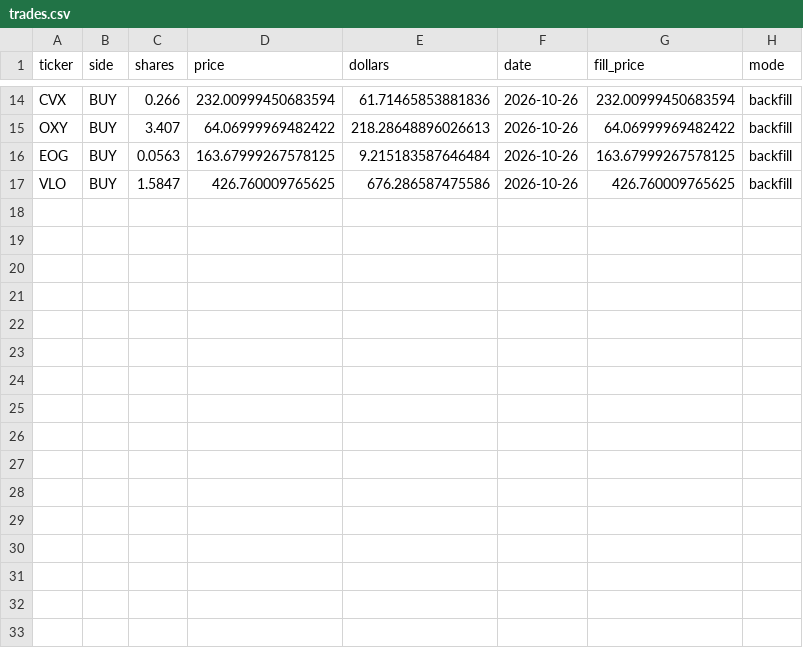
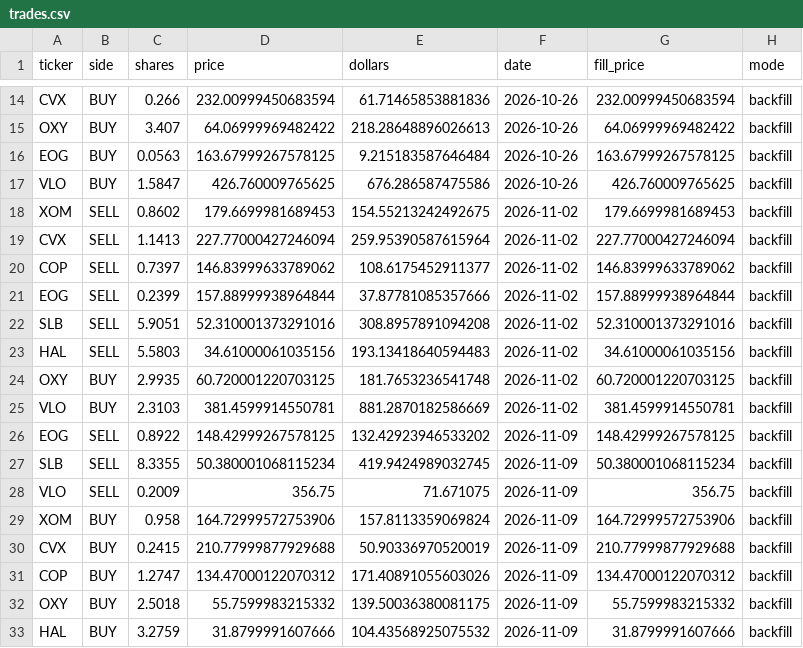
Before and after one commit to michaelghuang19/EN.625.740.81, a CSV file: Project/ledger/trades.csv, drawn as a sheet; only a part is shown, gaps mark what is left out; the diff names each change by its address in the sheet, - before the commit and + after, or states it on an @@ line.

```diff
--- a/Project/ledger/trades.csv
+++ b/Project/ledger/trades.csv
+row 18: XOM | SELL | 0.8602 | 179.6699981689453 | 154.55213242492675 | 2026-11-02 | 179.6699981689453 | backfill
+row 19: CVX | SELL | 1.1413 | 227.77000427246094 | 259.95390587615964 | 2026-11-02 | 227.77000427246094 | backfill
+row 20: COP | SELL | 0.7397 | 146.83999633789062 | 108.6175452911377 | 2026-11-02 | 146.83999633789062 | backfill
+row 21: EOG | SELL | 0.2399 | 157.88999938964844 | 37.87781085357666 | 2026-11-02 | 157.88999938964844 | backfill
+row 22: SLB | SELL | 5.9051 | 52.310001373291016 | 308.8957891094208 | 2026-11-02 | 52.310001373291016 | backfill
+row 23: HAL | SELL | 5.5803 | 34.61000061035156 | 193.13418640594483 | 2026-11-02 | 34.61000061035156 | backfill
+row 24: OXY | BUY | 2.9935 | 60.720001220703125 | 181.7653236541748 | 2026-11-02 | 60.720001220703125 | backfill
+row 25: VLO | BUY | 2.3103 | 381.4599914550781 | 881.2870182586669 | 2026-11-02 | 381.4599914550781 | backfill
+row 26: EOG | SELL | 0.8922 | 148.42999267578125 | 132.42923946533202 | 2026-11-09 | 148.42999267578125 | backfill
+row 27: SLB | SELL | 8.3355 | 50.380001068115234 | 419.9424989032745 | 2026-11-09 | 50.380001068115234 | backfill
+row 28: VLO | SELL | 0.2009 | 356.75 | 71.671075 | 2026-11-09 | 356.75 | backfill
+row 29: XOM | BUY | 0.958 | 164.72999572753906 | 157.8113359069824 | 2026-11-09 | 164.72999572753906 | backfill
+row 30: CVX | BUY | 0.2415 | 210.77999877929688 | 50.90336970520019 | 2026-11-09 | 210.77999877929688 | backfill
+row 31: COP | BUY | 1.2747 | 134.47000122070312 | 171.40891055603026 | 2026-11-09 | 134.47000122070312 | backfill
+row 32: OXY | BUY | 2.5018 | 55.7599983215332 | 139.50036380081175 | 2026-11-09 | 55.7599983215332 | backfill
+row 33: HAL | BUY | 3.2759 | 31.8799991607666 | 104.43568925075532 | 2026-11-09 | 31.8799991607666 | backfill
```
Also changed, not shown: Project/ledger/decisions.csv, Project/live/decisions.csv, 12 other files.
